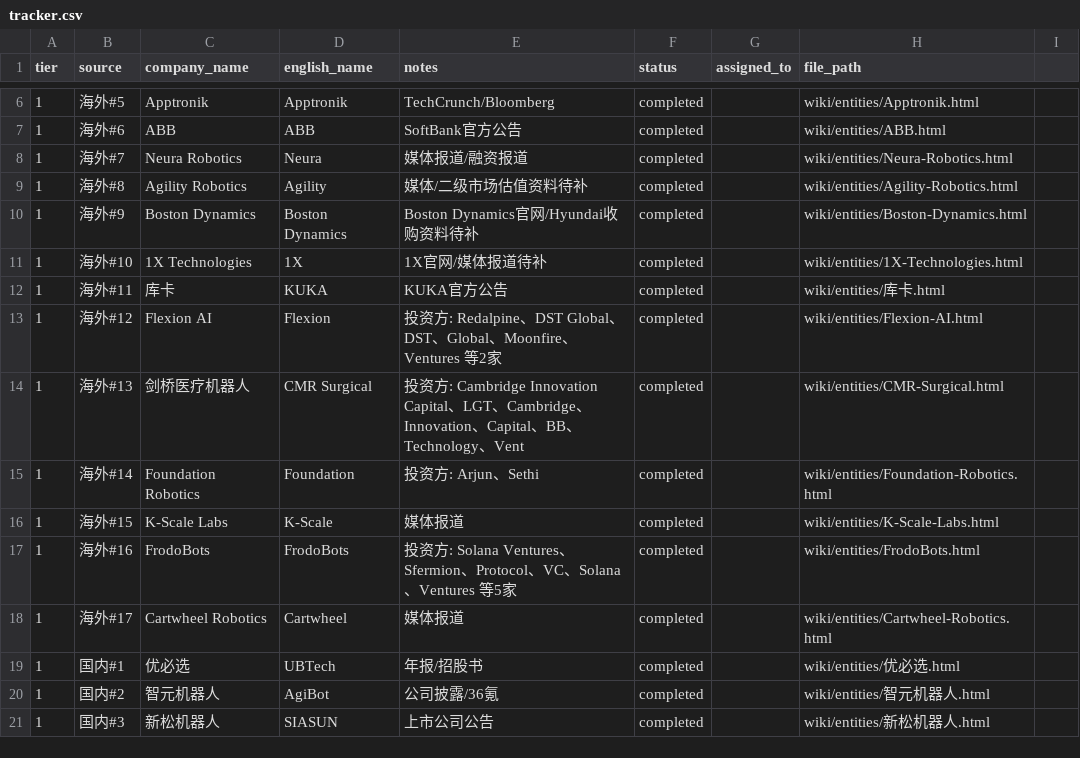
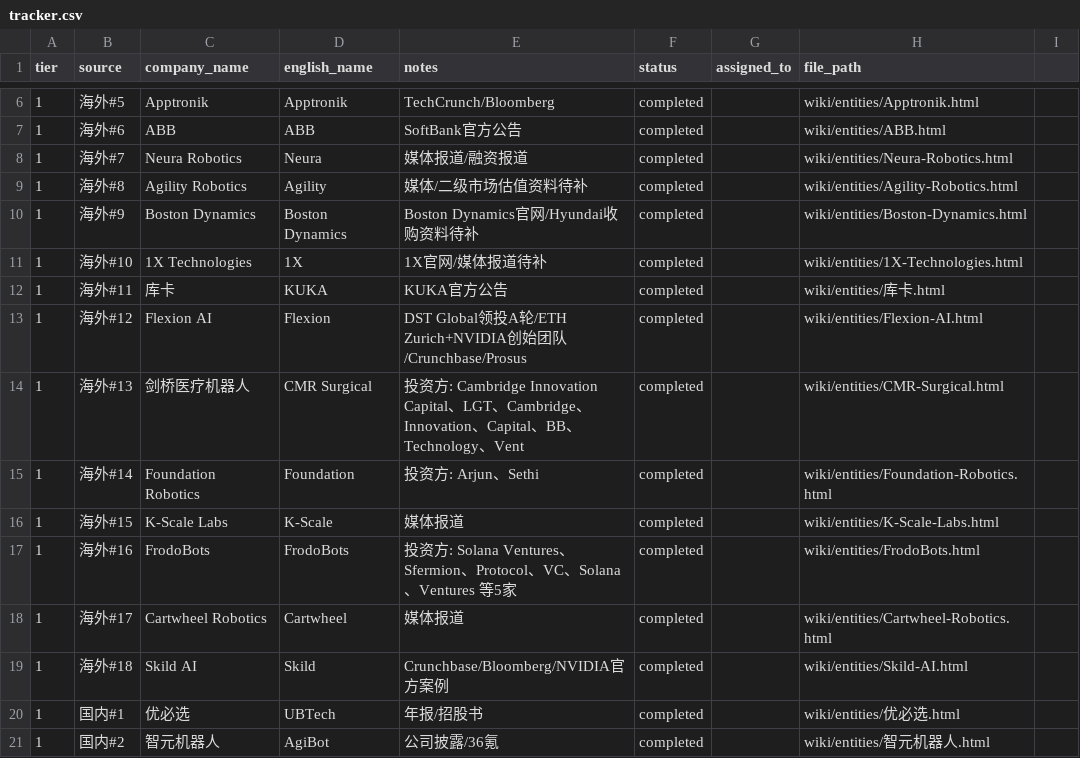
Before and after one commit to XQ-1001/Embodied-Intelligence-Wiki, a CSV file: tracker.csv, drawn as a sheet; only a part is shown, gaps mark what is left out; the shorter side is filled out with more unchanged rows.

```diff
--- a/tracker.csv
+++ b/tracker.csv
@@ -12,3 +12,3 @@
 1,海外#11,库卡,KUKA,KUKA官方公告,completed,,wiki/entities/库卡.html
-1,海外#12,Flexion AI,Flexion,投资方: Redalpine、DST Global、DST、Global、Moonfire、Ventures 等2家,completed,,wiki/entities/Flexion-AI.html
+1,海外#12,Flexion AI,Flexion,DST Global领投A轮/ETH Zurich+NVIDIA创始团队/Crunchbase/Prosus,completed,,wiki/entities/Flexion-AI.html
 1,海外#13,剑桥医疗机器人,CMR Surgical,投资方: Cambridge Innovation Capital、LGT、Cambridge、Innovation、Capital、BB、Technology、Vent,completed,,wiki/entities/CMR-Surgical.html
@@ -18,2 +18,3 @@
 1,海外#17,Cartwheel Robotics,Cartwheel,媒体报道,completed,,wiki/entities/Cartwheel-Robotics.html
+1,海外#18,Skild AI,Skild,Crunchbase/Bloomberg/NVIDIA官方案例,completed,,wiki/entities/Skild-AI.html
 1,国内#1,优必选,UBTech,年报/招股书,completed,,wiki/entities/优必选.html
```
Also changed, not shown: 26 other files.
